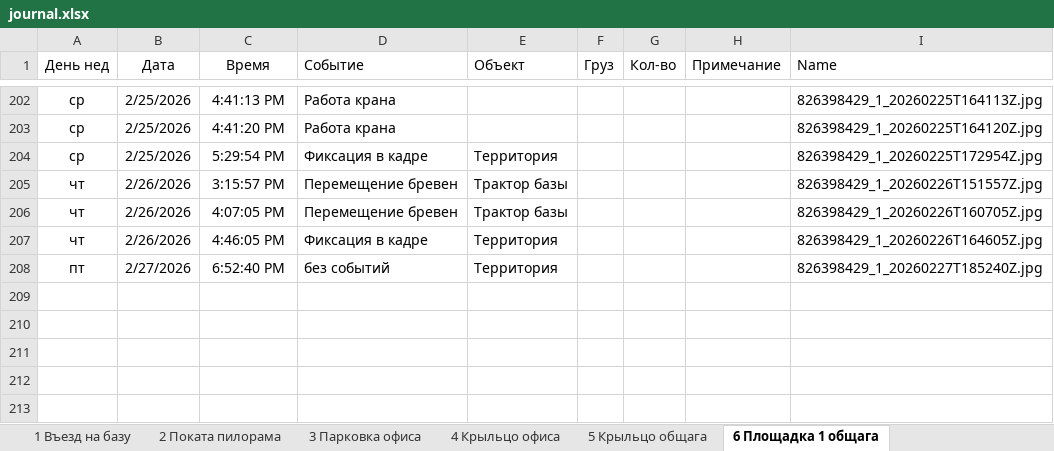
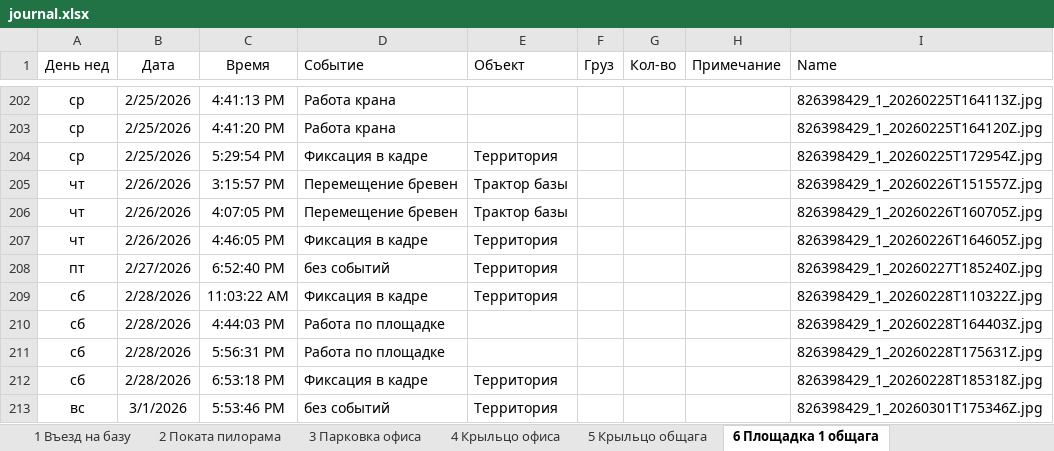
Before and after one commit to lartar02-cloud/asddd, an Excel workbook: journal.xlsx, sheet 6 Площадка 1 общага, drawn as a sheet; only a part is shown, gaps mark what is left out; values as stored, in another font and other column widths than the file's, no borders; conditional formats and table styles not drawn; the diff names each change by its address in the sheet, - before the commit and + after, or states it on an @@ line.

```diff
--- a/journal.xlsx (sheet 6 Площадка 1 общага)
+++ b/journal.xlsx (sheet 6 Площадка 1 общага)
+row 209: сб | 2/28/2026 | 11:03:22 AM | Фиксация в кадре | Территория |  |  |  | 826398429_1_20260228T110322Z.jpg
+row 210: сб | 2/28/2026 | 4:44:03 PM | Работа по площадке |  |  |  |  | 826398429_1_20260228T164403Z.jpg
+row 211: сб | 2/28/2026 | 5:56:31 PM | Работа по площадке |  |  |  |  | 826398429_1_20260228T175631Z.jpg
+row 212: сб | 2/28/2026 | 6:53:18 PM | Фиксация в кадре | Территория |  |  |  | 826398429_1_20260228T185318Z.jpg
+row 213: вс | 3/1/2026 | 5:53:46 PM | без событий | Территория |  |  |  | 826398429_1_20260301T175346Z.jpg
```
Also changed, not shown: sheet 14 На гаражи, sheet 12 Площадка 3 кран, sheet 7 Площадка 2 бетонщики, sheet 10 Въезд ангар, sheet 13 Склад хол, sheet 4 Крыльцо офиса, 10 more sheets, other sheet tabs, hidden cells, 57 other files.
